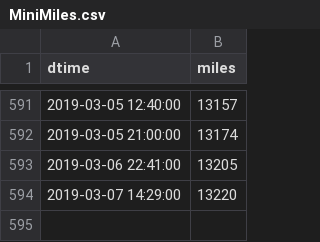
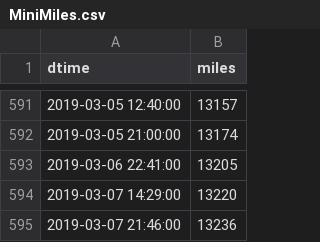
Before and after one commit to angelmanzur/MiniMiles, a CSV file: MiniMiles.csv, drawn as a sheet; only a part is shown, gaps mark what is left out.

Commit message:
updated miles

```diff
--- a/MiniMiles.csv
+++ b/MiniMiles.csv
@@ -594 +594,2 @@ dtime,miles
 2019-03-07 14:29:00,13220
+2019-03-07 21:46:00,13236
```
Also changed, not shown: 1 other file.
